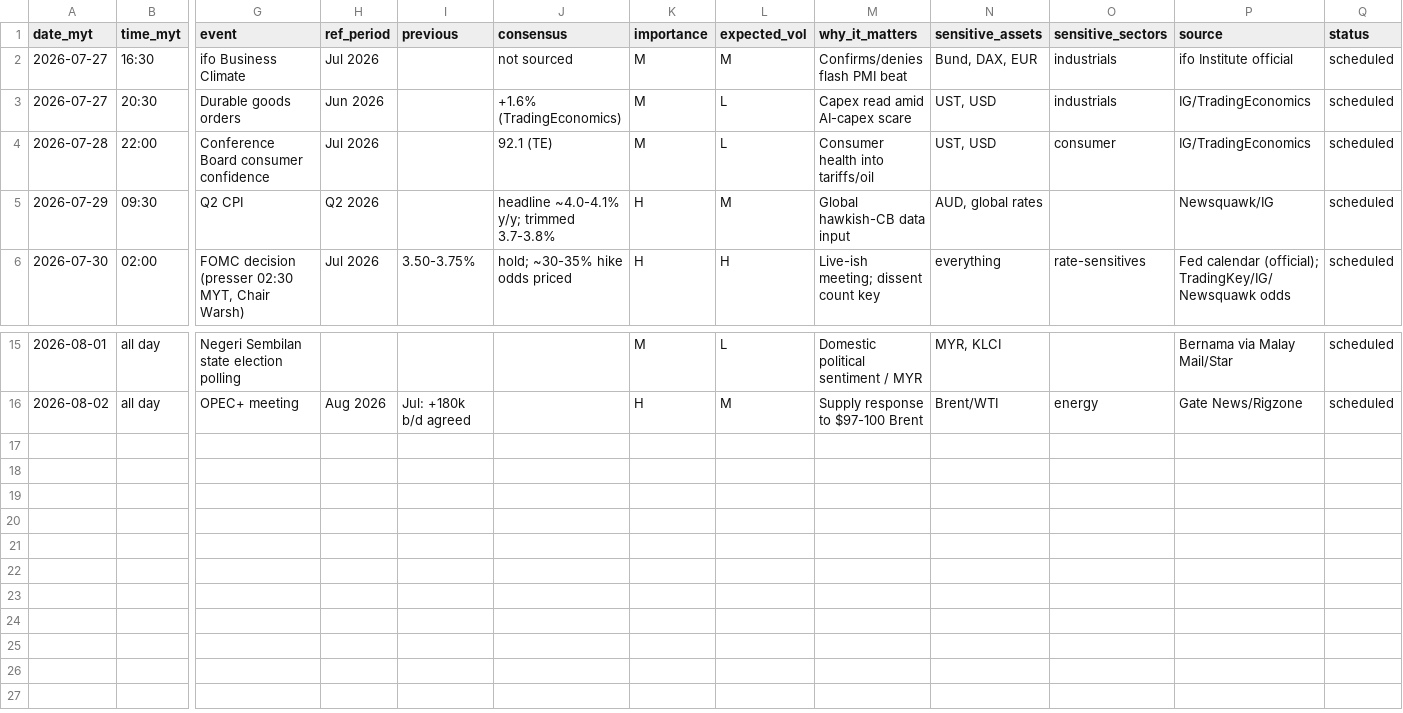
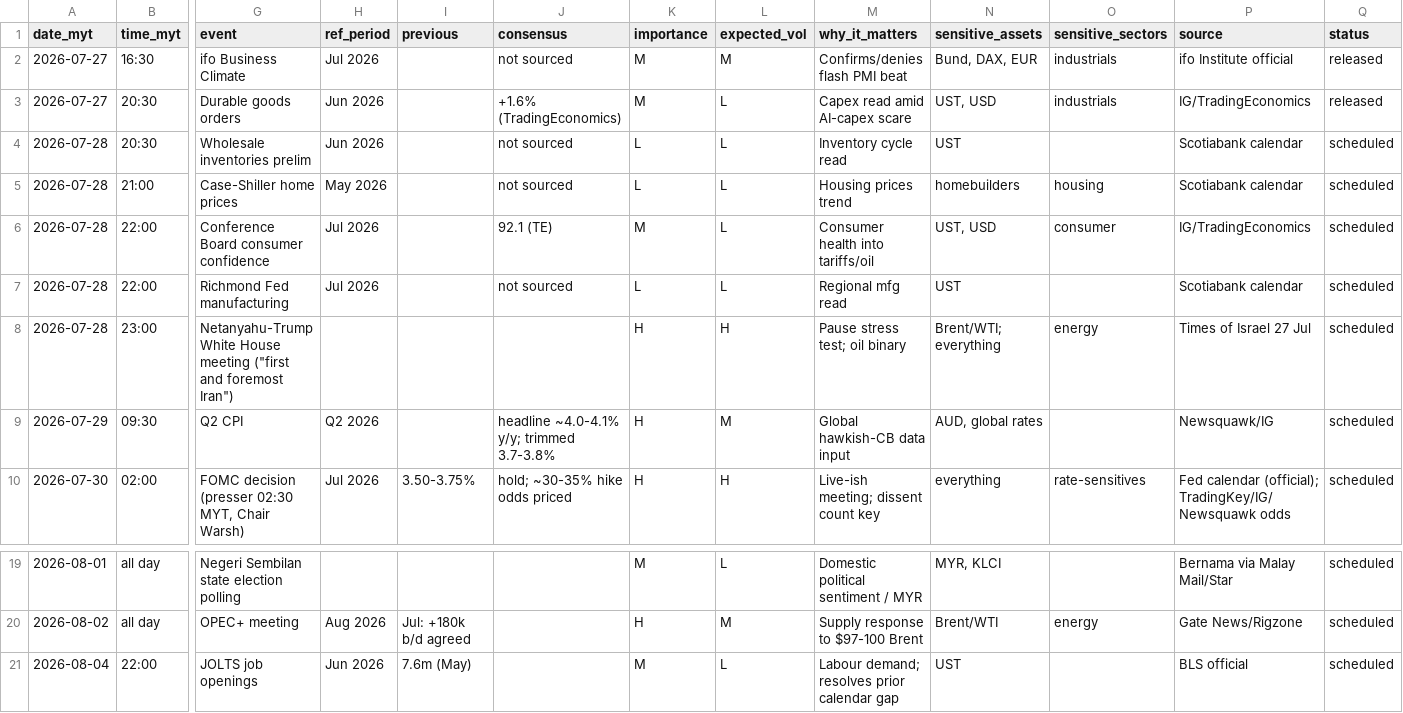
Before and after one commit to triunai/iris-lite, a CSV file: trackers/event-calendar.csv, drawn as a sheet; only a part is shown, gaps mark what is left out; rows hold the shown columns only; the diff names each change by its address in the sheet, - before the commit and + after, or states it on an @@ line.

```diff
--- a/trackers/event-calendar.csv
+++ b/trackers/event-calendar.csv
-Q2:Q3 (status): scheduled
+Q2:Q3 (status): released
+row 4: 2026-07-28 | 20:30 | Wholesale inventories prelim | Jun 2026 |  | not sourced | L | L | Inventory cycle read | UST |  | Scotiabank calendar | scheduled
+row 5: 2026-07-28 | 21:00 | Case-Shiller home prices | May 2026 |  | not sourced | L | L | Housing prices trend | homebuilders | housing | Scotiabank calendar | scheduled
+row 7: 2026-07-28 | 22:00 | Richmond Fed manufacturing | Jul 2026 |  | not sourced | L | L | Regional mfg read | UST |  | Scotiabank calendar | scheduled
+row 8: 2026-07-28 | 23:00 | Netanyahu-Trump White House meeting ("first and foremost Iran") |  |  |  | H | H | Pause stress test; oil binary | Brent/WTI; everything | energy | Times of Israel 27 Jul | scheduled
+row 21: 2026-08-04 | 22:00 | JOLTS job openings | Jun 2026 | 7.6m (May) |  | M | L | Labour demand; resolves prior calendar gap | UST |  | BLS official | scheduled
```
Also changed, not shown: trackers/economic-releases.csv, trackers/geopolitical-tracker.csv, 31 other files.
